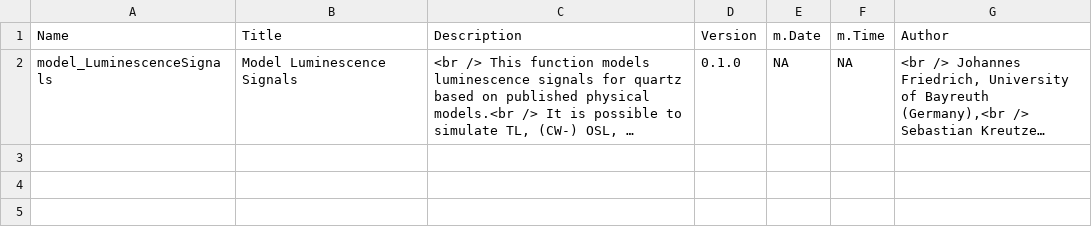
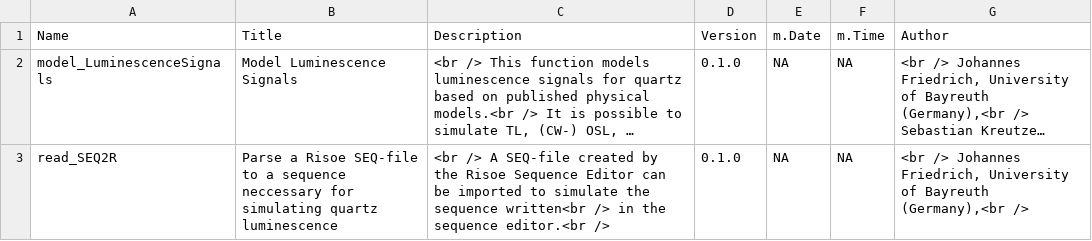
Before and after one commit to R-Lum/RLumModel, a CSV file: RLumModel.BuildResults/RLumModel_0.1.0-Functions.csv, drawn as a sheet; long unchanged cells end in …; the diff names each change by its address in the sheet, - before the commit and + after, or states it on an @@ line.

```diff
--- a/RLumModel.BuildResults/RLumModel_0.1.0-Functions.csv
+++ b/RLumModel.BuildResults/RLumModel_0.1.0-Functions.csv
+row 3: read_SEQ2R | Parse a Risoe SEQ-file to a sequence neccessary for simulating quartz luminescence | <br /> A SEQ-file created by the Risoe Sequence Editor can be imported to simulate the sequence written<br /> in the sequence editor.<br /> | 0.1.0 | NA | NA | <br /> Johannes Friedrich, University of Bayreuth (Germany),<br />
```
Also changed, not shown: 14 other files.
